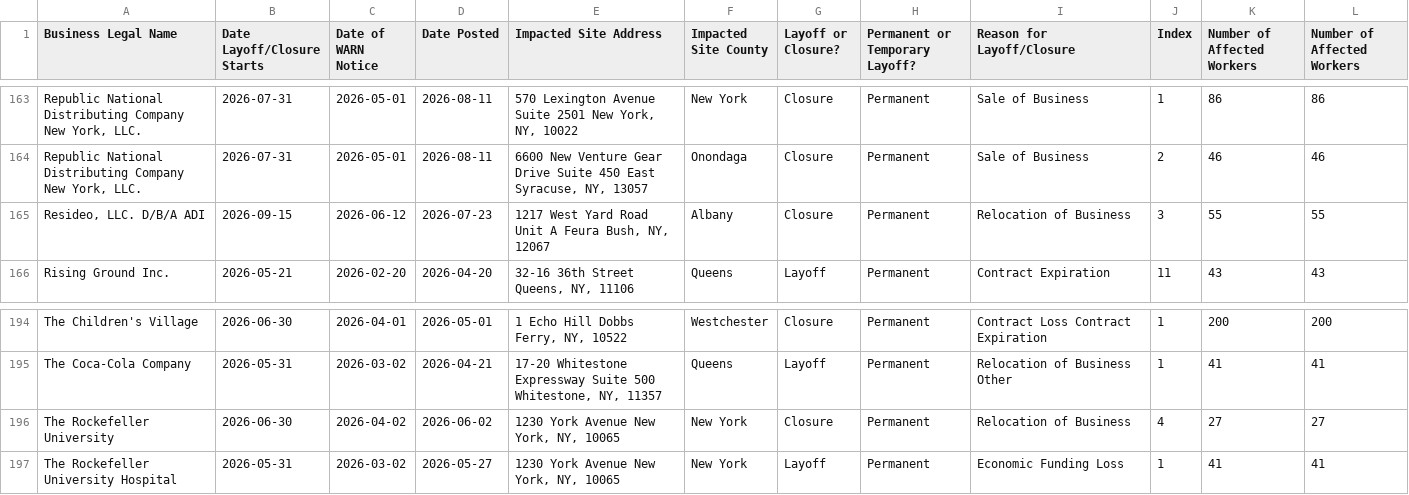
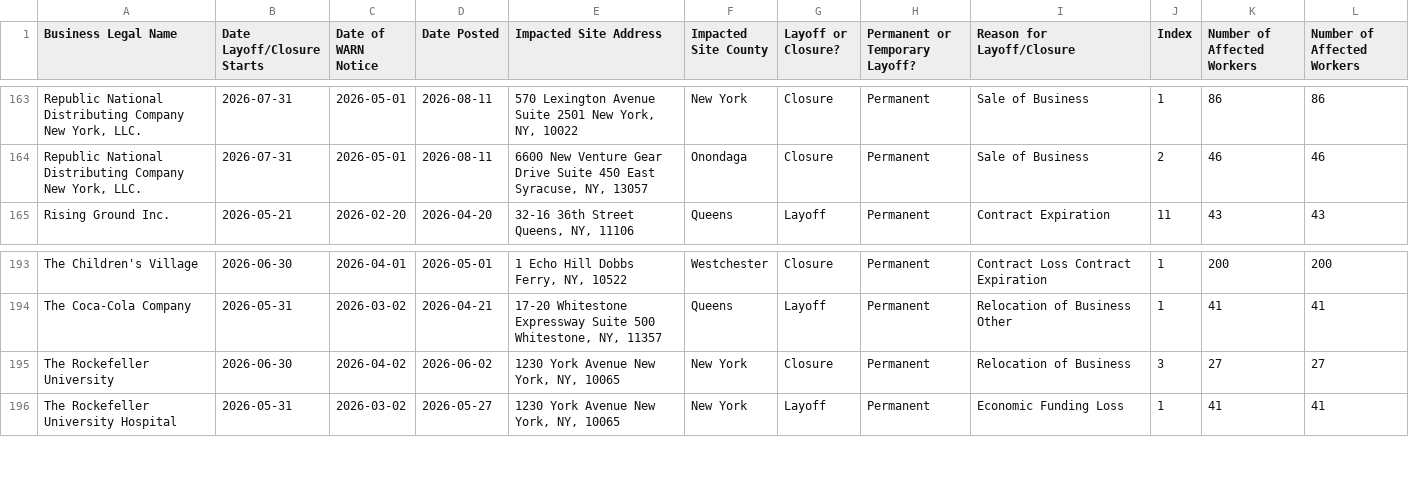
Before and after one commit to FTS-IE/warn-notice-actions, a CSV file: data/ny.csv, drawn as a sheet; only a part is shown, gaps mark what is left out; removed rows and columns are numbered as before the commit, all else as after; the diff names each change by its address in the sheet, - before the commit and + after, or states it on an @@ line.

```diff
--- a/data/ny.csv
+++ b/data/ny.csv
-row 165: Resideo, LLC. D/B/A ADI | 2026-09-15 | 2026-06-12 | 2026-07-23 | 1217 West Yard Road Unit A Feura Bush, NY, 12067 | Albany | Closure | Permanent | Relocation of Business | 3 | 55 | 55
-J195 (Index): 4
+J195 (Index): 3
```
Also changed, not shown: data/de.csv, data/ks.csv, 7 other files.
